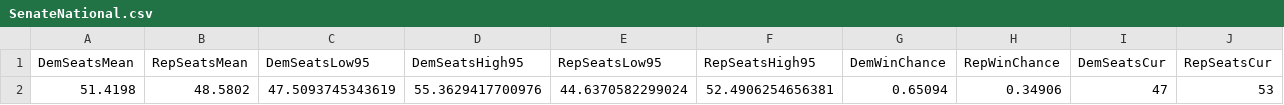
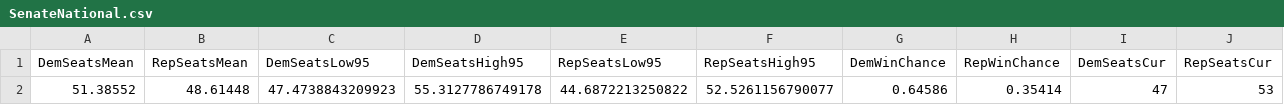
Before and after one commit to jkappelmeier/jkappelmeier.github.io, a CSV file: Data/SenateNational.csv, drawn as a sheet.

Commit message:
Update Data/SenateNational.csv from MATLAB

```diff
--- a/Data/SenateNational.csv
+++ b/Data/SenateNational.csv
@@ -1,2 +1,2 @@
 DemSeatsMean,RepSeatsMean,DemSeatsLow95,DemSeatsHigh95,RepSeatsLow95,RepSeatsHigh95,DemWinChance,RepWinChance,DemSeatsCur,RepSeatsCur
-51.4198,48.5802,47.5093745343619,55.3629417700976,44.6370582299024,52.4906254656381,0.65094,0.34906,47,53
+51.38552,48.61448,47.4738843209923,55.3127786749178,44.6872213250822,52.5261156790077,0.64586,0.35414,47,53
```
